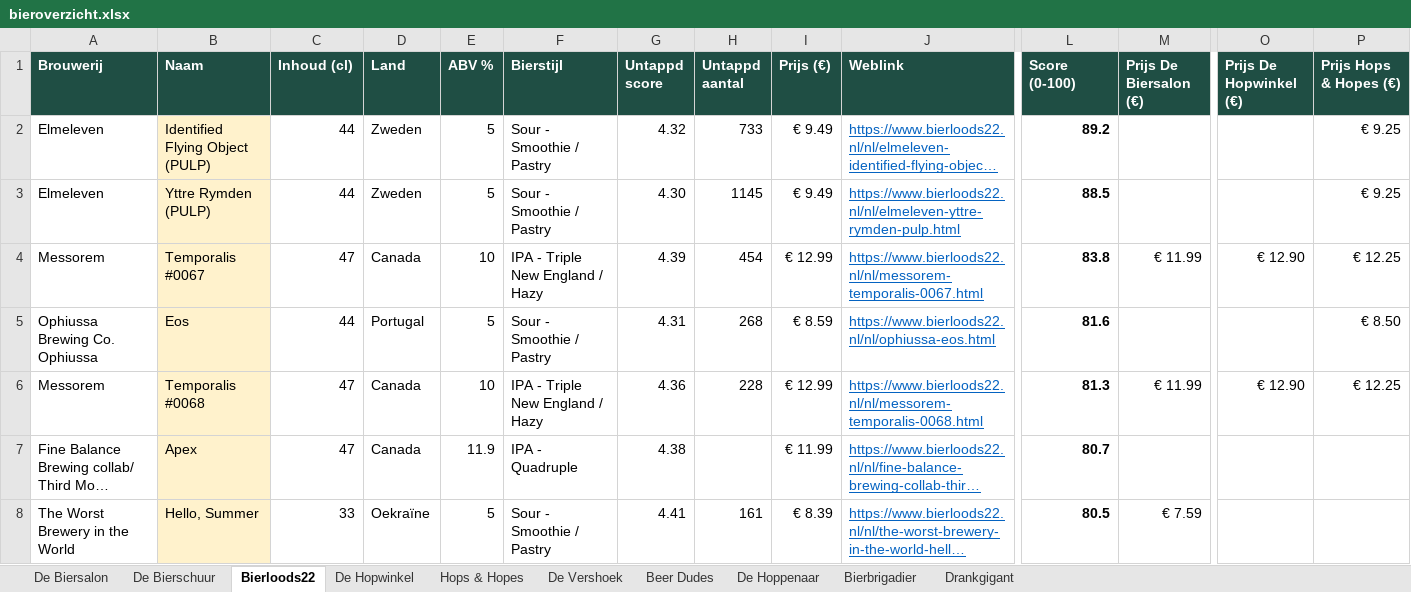
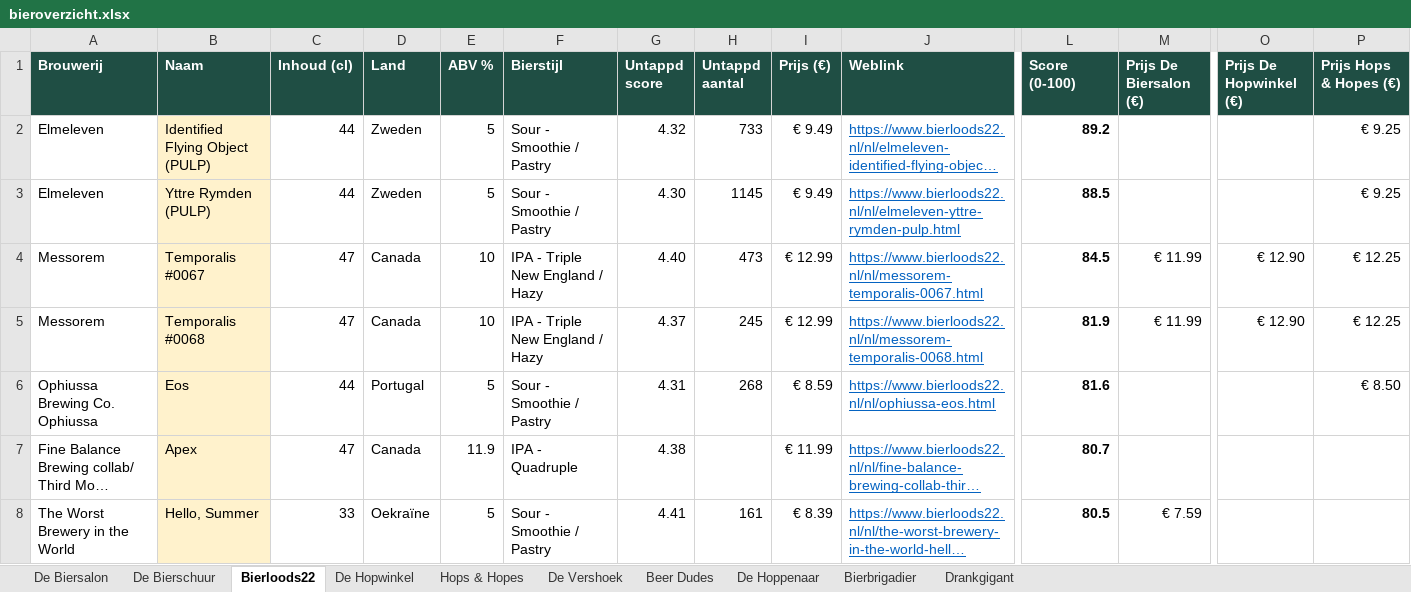
Before and after one commit to RdG-Bier/DeBierScraper, an Excel workbook: docs/bieroverzicht.xlsx, sheet Bierloods22, drawn as a sheet; only a part is shown, gaps mark what is left out; long unchanged cells end in …; values as stored, in another font and other column widths than the file's, no borders; conditional formats not drawn; removed rows and columns are numbered as before the commit, all else as after; rows hold the shown columns only; the diff covers the shown part only; the diff names each change by its address in the sheet, - before the commit and + after, or states it on an @@ line.

```diff
--- a/docs/bieroverzicht.xlsx (sheet Bierloods22)
+++ b/docs/bieroverzicht.xlsx (sheet Bierloods22)
-G4 (Untappd score): 4.39
+G4 (Untappd score): 4.40
-H4 (Untappd aantal): 454
+H4 (Untappd aantal): 473
-L4 (Score (0-100)): 83.8
+L4 (Score (0-100)): 84.5
+row 5: Messorem | Temporalis #0068 | 47 | Canada | 10 | IPA - Triple New England / Hazy | 4.37 | 245 | € 12.99 | https://www.bierloods22.nl/nl/messorem-temporalis-0068.html | 81.9 | € 11.99 | € 12.90 | € 12.25
-row 6: Messorem | Temporalis #0068 | 47 | Canada | 10 | IPA - Triple New England / Hazy | 4.36 | 228 | € 12.99 | https://www.bierloods22.nl/nl/messorem-temporalis-0068.html | 81.3 | € 11.99 | € 12.90 | € 12.25
```
Also changed, not shown: 17 added rows, 14 removed rows and 13 edited cells elsewhere in this sheet, sheet Hops & Hopes, sheet De Biersalon, sheet Bierbrigadier, sheet De Bierschuur, sheet De Vershoek, sheet De Hopwinkel, 3 more sheets, 35 other files.
